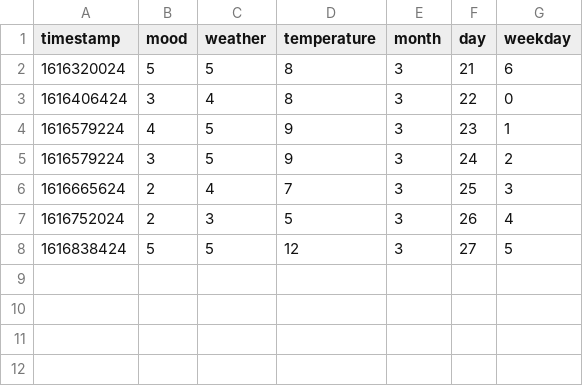
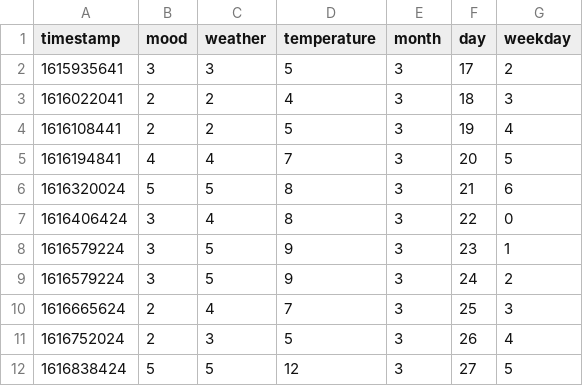
Before and after one commit to hugolgst/mood-prediction, a CSV file: mood-history.csv, drawn as a sheet.

Commit message:
Add some data points

```diff
--- a/mood-history.csv
+++ b/mood-history.csv
@@ -1,5 +1,9 @@
 timestamp,mood,weather,temperature,month,day,weekday
+1615935641,3,3,5,3,17,2
+1616022041,2,2,4,3,18,3
+1616108441,2,2,5,3,19,4
+1616194841,4,4,7,3,20,5
 1616320024,5,5,8,3,21,6
 1616406424,3,4,8,3,22,0
-1616579224,4,5,9,3,23,1
+1616579224,3,5,9,3,23,1
 1616579224,3,5,9,3,24,2
```
Also changed, not shown: 1 other file.
